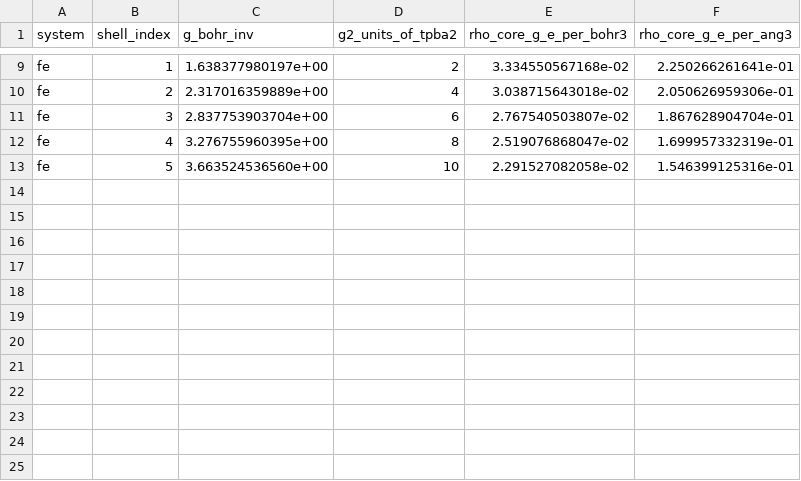
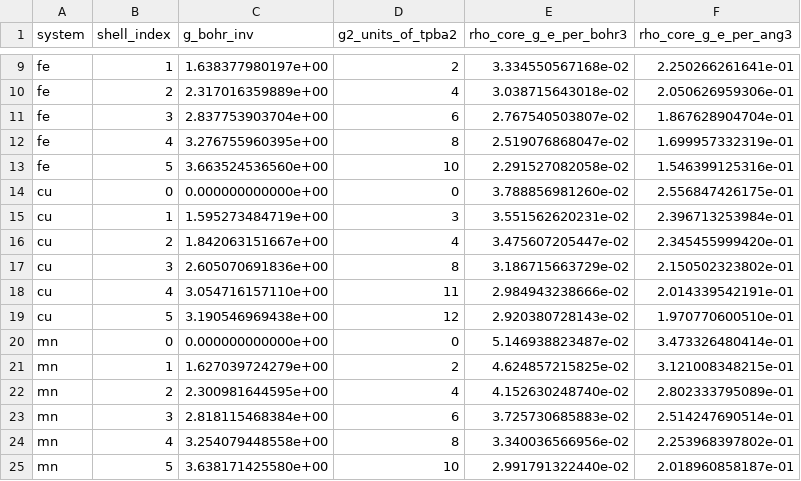
Before and after one commit to Ron-Leizrowice/pwdft-rs, a CSV file: scripts/validate/rho_core_g_reference.csv, drawn as a sheet; only a part is shown, gaps mark what is left out; the diff names each change by its address in the sheet, - before the commit and + after, or states it on an @@ line.

```diff
--- a/scripts/validate/rho_core_g_reference.csv
+++ b/scripts/validate/rho_core_g_reference.csv
+row 14: cu | 0 | 0.000000000000e+00 | 0 | 3.788856981260e-02 | 2.556847426175e-01
+row 15: cu | 1 | 1.595273484719e+00 | 3 | 3.551562620231e-02 | 2.396713253984e-01
+row 16: cu | 2 | 1.842063151667e+00 | 4 | 3.475607205447e-02 | 2.345455999420e-01
+row 17: cu | 3 | 2.605070691836e+00 | 8 | 3.186715663729e-02 | 2.150502323802e-01
+row 18: cu | 4 | 3.054716157110e+00 | 11 | 2.984943238666e-02 | 2.014339542191e-01
+row 19: cu | 5 | 3.190546969438e+00 | 12 | 2.920380728143e-02 | 1.970770600510e-01
+row 20: mn | 0 | 0.000000000000e+00 | 0 | 5.146938823487e-02 | 3.473326480414e-01
+row 21: mn | 1 | 1.627039724279e+00 | 2 | 4.624857215825e-02 | 3.121008348215e-01
+row 22: mn | 2 | 2.300981644595e+00 | 4 | 4.152630248740e-02 | 2.802333795089e-01
+row 23: mn | 3 | 2.818115468384e+00 | 6 | 3.725730685883e-02 | 2.514247690514e-01
+row 24: mn | 4 | 3.254079448558e+00 | 8 | 3.340036566956e-02 | 2.253968397802e-01
+row 25: mn | 5 | 3.638171425580e+00 | 10 | 2.991791322440e-02 | 2.018960858187e-01
```
Also changed, not shown: 2 other files.
